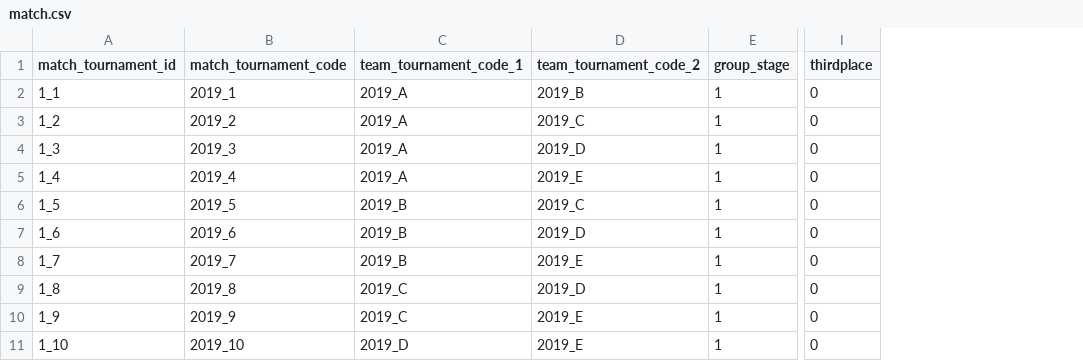
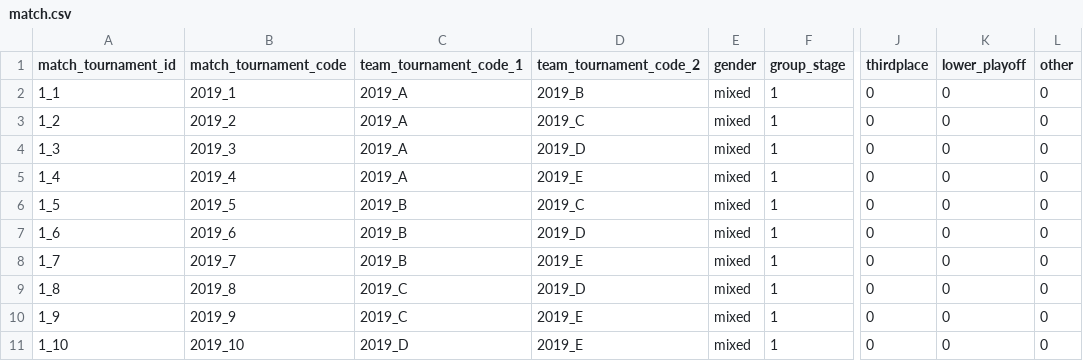
Before and after one commit to vojtechherrmann/rozvedcik, a CSV file: historical_results/data/2019/match.csv, drawn as a sheet; only a part is shown, gaps mark what is left out; the diff names each change by its address in the sheet, - before the commit and + after, or states it on an @@ line.

```diff
--- a/historical_results/data/2019/match.csv
+++ b/historical_results/data/2019/match.csv
+column E (gender), rows 2-11: all mixed
+column K (lower_playoff), rows 2-11: all 0
+column L (other), rows 2-11: all 0
```
Also changed, not shown: historical_results/data/2020/match.csv, historical_results/data/2021-beach/team.csv, 6 other files.
